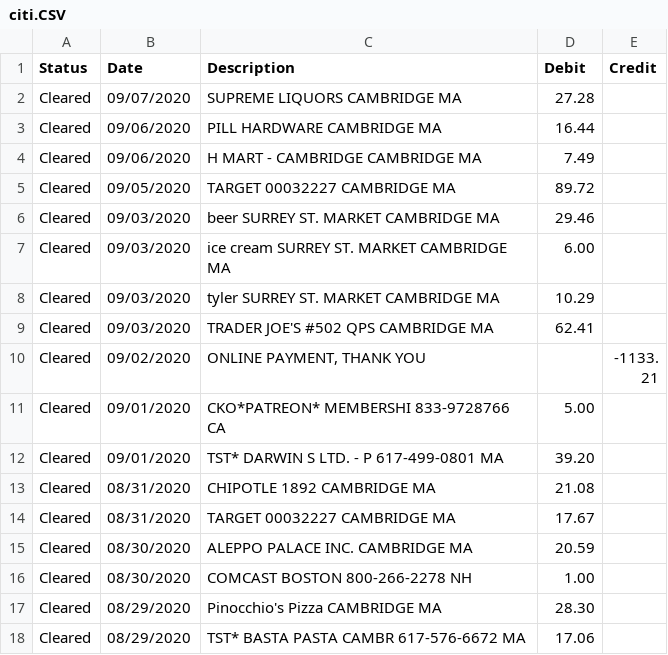
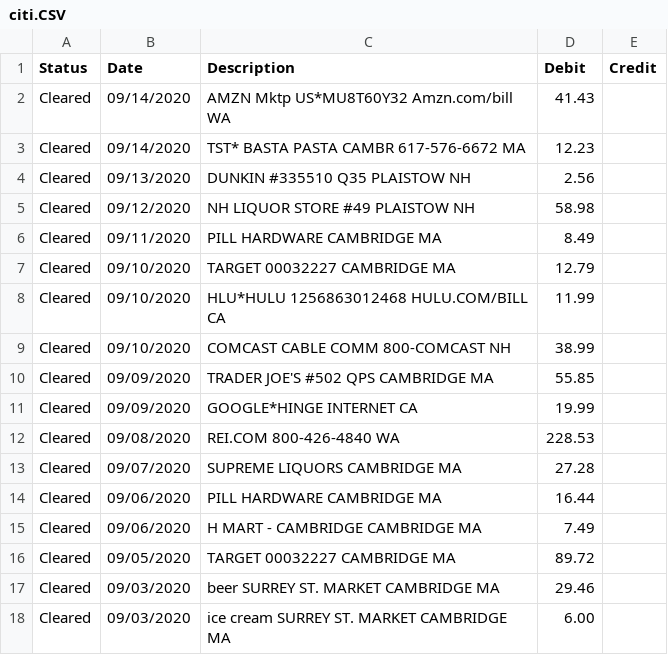
Before and after one commit to qaverill/q-core, a CSV file: q-backend/resources/money/data/citi.CSV, drawn as a sheet; only a part is shown; the shorter side is filled out with more unchanged rows.

```diff
--- a/q-backend/resources/money/data/citi.CSV
+++ b/q-backend/resources/money/data/citi.CSV
@@ -1,2 +1,13 @@
 Status,Date,Description,Debit,Credit
+Cleared,09/14/2020,"AMZN Mktp US*MU8T60Y32 Amzn.com/bill WA",41.43,
+Cleared,09/14/2020,"TST* BASTA PASTA CAMBR 617-576-6672 MA",12.23,
+Cleared,09/13/2020,"DUNKIN #335510 Q35 PLAISTOW NH",2.56,
+Cleared,09/12/2020,"NH LIQUOR STORE #49 PLAISTOW NH",58.98,
+Cleared,09/11/2020,"PILL HARDWARE CAMBRIDGE MA",8.49,
+Cleared,09/10/2020,"TARGET 00032227 CAMBRIDGE MA",12.79,
+Cleared,09/10/2020,"HLU*HULU 1256863012468 HULU.COM/BILL CA",11.99,
+Cleared,09/10/2020,"COMCAST CABLE COMM 800-COMCAST NH",38.99,
+Cleared,09/09/2020,"TRADER JOE'S #502 QPS CAMBRIDGE MA",55.85,
+Cleared,09/09/2020,"GOOGLE*HINGE INTERNET CA",19.99,
+Cleared,09/08/2020,"REI.COM 800-426-4840 WA",228.53,
 Cleared,09/07/2020,"SUPREME LIQUORS CAMBRIDGE MA",27.28,
```
Also changed, not shown: q-backend/resources/money/data/venmo.csv, 3 other files.
